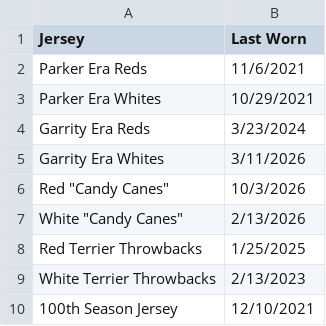
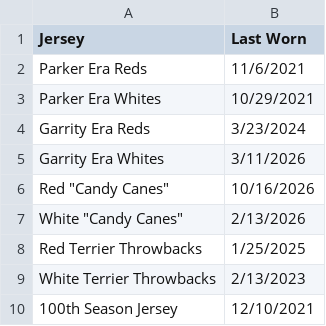
Before and after one commit to redsoxfan2194/buhockeystats, a CSV file: buhockeystatssite/recordbookdata/lastworn.csv, drawn as a sheet.

```diff
--- a/buhockeystatssite/recordbookdata/lastworn.csv
+++ b/buhockeystatssite/recordbookdata/lastworn.csv
@@ -5,3 +5,3 @@ Garrity Era Reds,3/23/2024
 Garrity Era Whites,3/11/2026
-Red "Candy Canes",10/3/2026
+Red "Candy Canes",10/16/2026
 White "Candy Canes",2/13/2026
```
Also changed, not shown: buhockeystatssite/nhl_players.csv, 1 other file.
